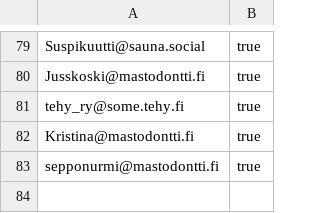
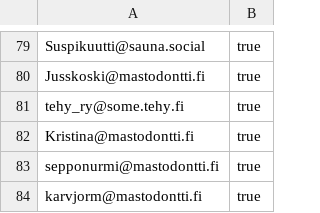
Before and after one commit to ronilaukkarinen/finnish-mastodon-users, a CSV file: following_accounts.csv, drawn as a sheet; only a part is shown, gaps mark what is left out; the diff names each change by its address in the sheet, - before the commit and + after, or states it on an @@ line.

Commit message:
Add karvjorm@mastodontti.fi

```diff
--- a/following_accounts.csv
+++ b/following_accounts.csv
+row 84: karvjorm@mastodontti.fi | true
```
Also changed, not shown: 1 other file.
